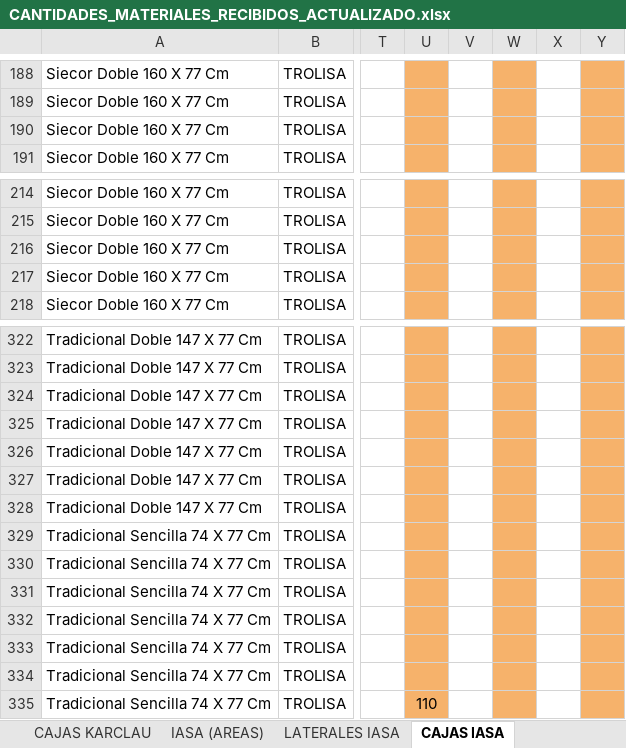
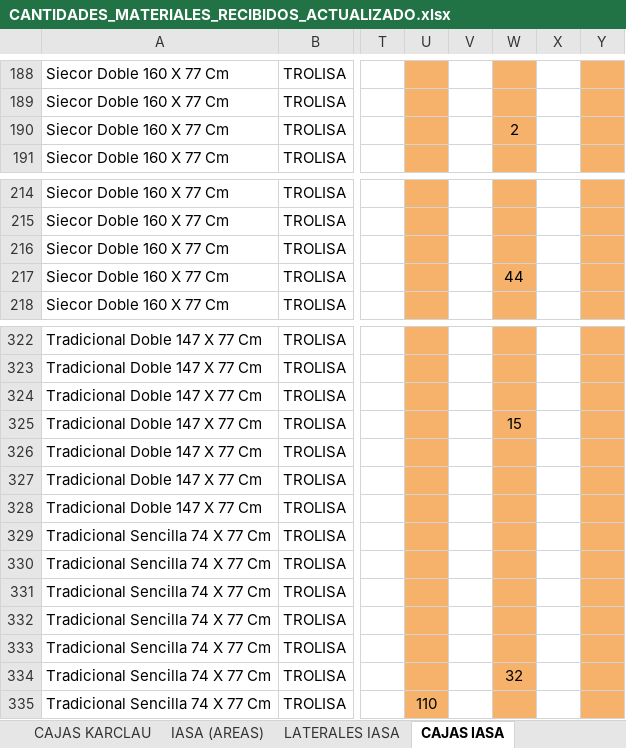
Before and after one commit to pahernandez-sys/dashboard-imagen-telmex, an Excel workbook: data/CANTIDADES_MATERIALES_RECIBIDOS_ACTUALIZADO.xlsx, sheet CAJAS IASA, drawn as a sheet; only a part is shown, gaps mark what is left out; values as stored, in another font and other column widths than the file's, no borders; the diff names each change by its address in the sheet, - before the commit and + after, or states it on an @@ line.

Commit message:
[Auto-Sync] Datos actualizados (2313 trabajos, 156 entregas)

```diff
--- a/data/CANTIDADES_MATERIALES_RECIBIDOS_ACTUALIZADO.xlsx (sheet CAJAS IASA)
+++ b/data/CANTIDADES_MATERIALES_RECIBIDOS_ACTUALIZADO.xlsx (sheet CAJAS IASA)
-W190: (empty)
+W190: 2
-W217: (empty)
+W217: 44
-W325: (empty)
+W325: 15
-W334: (empty)
+W334: 32
```
Also changed, not shown: sheet LATERALES IASA, data/Reporte_Diario_Casetas_y_Cajas_Contratistas_2026.xlsx, 3 other files.
